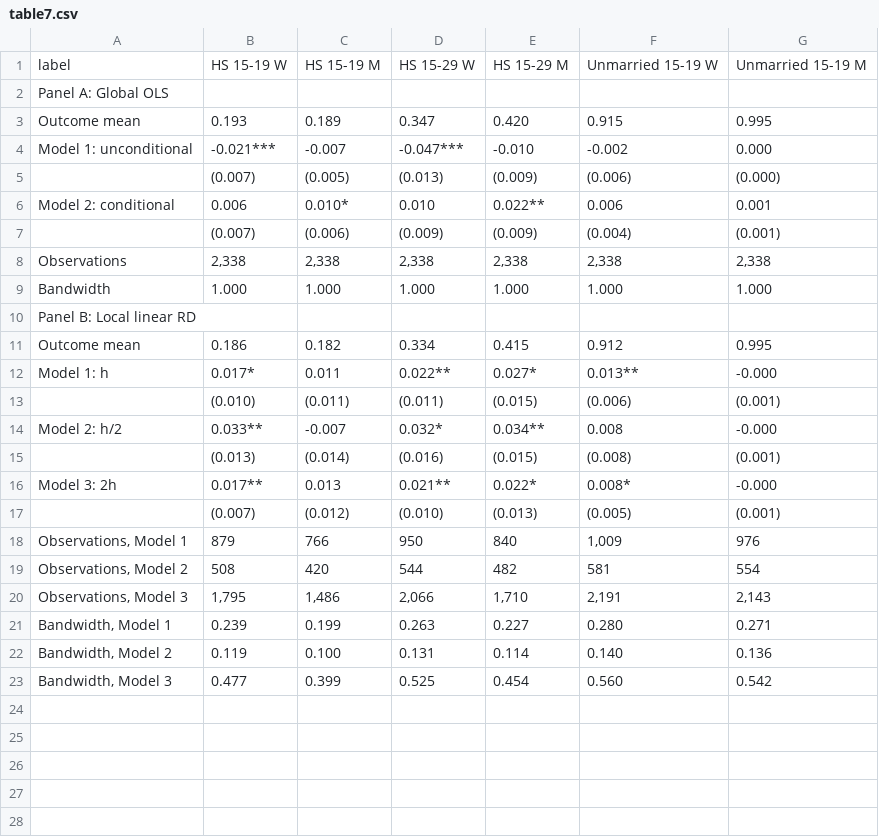
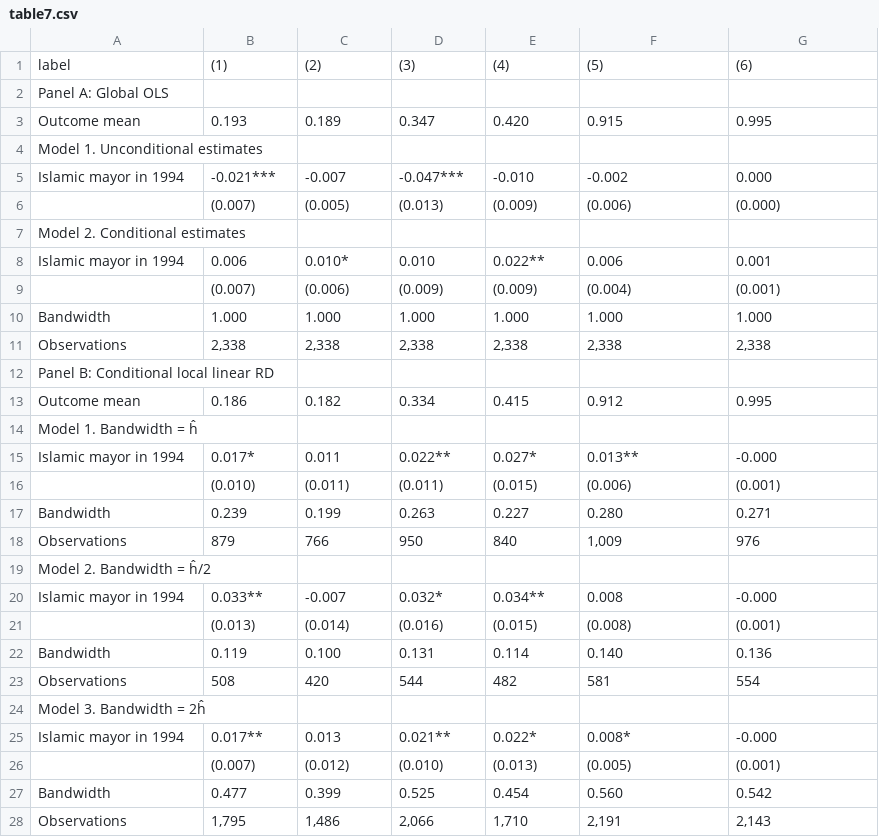
Before and after one commit to olinesangro/TECH6-TERM-PAPER, a CSV file: output/tables/table7.csv, drawn as a sheet.

Commit message:
work on table 7

```diff
--- a/output/tables/table7.csv
+++ b/output/tables/table7.csv
@@ -1,23 +1,28 @@
-"label","HS 15-19 W","HS 15-19 M","HS 15-29 W","HS 15-29 M","Unmarried 15-19 W","Unmarried 15-19 M"
+"label","(1)","(2)","(3)","(4)","(5)","(6)"
 "Panel A: Global OLS","","","","","",""
 "Outcome mean","0.193","0.189","0.347","0.420","0.915","0.995"
-"Model 1: unconditional","-0.021***","-0.007","-0.047***","-0.010","-0.002","0.000"
+"Model 1. Unconditional estimates","","","","","",""
+"Islamic mayor in 1994","-0.021***","-0.007","-0.047***","-0.010","-0.002","0.000"
 "","(0.007)","(0.005)","(0.013)","(0.009)","(0.006)","(0.000)"
-"Model 2: conditional","0.006","0.010*","0.010","0.022**","0.006","0.001"
+"Model 2. Conditional estimates","","","","","",""
+"Islamic mayor in 1994","0.006","0.010*","0.010","0.022**","0.006","0.001"
 "","(0.007)","(0.006)","(0.009)","(0.009)","(0.004)","(0.001)"
+"Bandwidth","1.000","1.000","1.000","1.000","1.000","1.000"
 "Observations","2,338","2,338","2,338","2,338","2,338","2,338"
-"Bandwidth","1.000","1.000","1.000","1.000","1.000","1.000"
-"Panel B: Local linear RD","","","","","",""
+"Panel B: Conditional local linear RD","","","","","",""
 "Outcome mean","0.186","0.182","0.334","0.415","0.912","0.995"
-"Model 1: h","0.017*","0.011","0.022**","0.027*","0.013**","-0.000"
+"Model 1. Bandwidth = ĥ","","","","","",""
+"Islamic mayor in 1994","0.017*","0.011","0.022**","0.027*","0.013**","-0.000"
 "","(0.010)","(0.011)","(0.011)","(0.015)","(0.006)","(0.001)"
-"Model 2: h/2","0.033**","-0.007","0.032*","0.034**","0.008","-0.000"
+"Bandwidth","0.239","0.199","0.263","0.227","0.280","0.271"
+"Observations","879","766","950","840","1,009","976"
+"Model 2. Bandwidth = ĥ/2","","","","","",""
+"Islamic mayor in 1994","0.033**","-0.007","0.032*","0.034**","0.008","-0.000"
 "","(0.013)","(0.014)","(0.016)","(0.015)","(0.008)","(0.001)"
-"Model 3: 2h","0.017**","0.013","0.021**","0.022*","0.008*","-0.000"
+"Bandwidth","0.119","0.100","0.131","0.114","0.140","0.136"
+"Observations","508","420","544","482","581","554"
+"Model 3. Bandwidth = 2ĥ","","","","","",""
+"Islamic mayor in 1994","0.017**","0.013","0.021**","0.022*","0.008*","-0.000"
 "","(0.007)","(0.012)","(0.010)","(0.013)","(0.005)","(0.001)"
-"Observations, Model 1","879","766","950","840","1,009","976"
-"Observations, Model 2","508","420","544","482","581","554"
-"Observations, Model 3","1,795","1,486","2,066","1,710","2,191","2,143"
-"Bandwidth, Model 1","0.239","0.199","0.263","0.227","0.280","0.271"
-"Bandwidth, Model 2","0.119","0.100","0.131","0.114","0.140","0.136"
-"Bandwidth, Model 3","0.477","0.399","0.525","0.454","0.560","0.542"
+"Bandwidth","0.477","0.399","0.525","0.454","0.560","0.542"
+"Observations","1,795","1,486","2,066","1,710","2,191","2,143"
```
Also changed, not shown: 4 other files.
